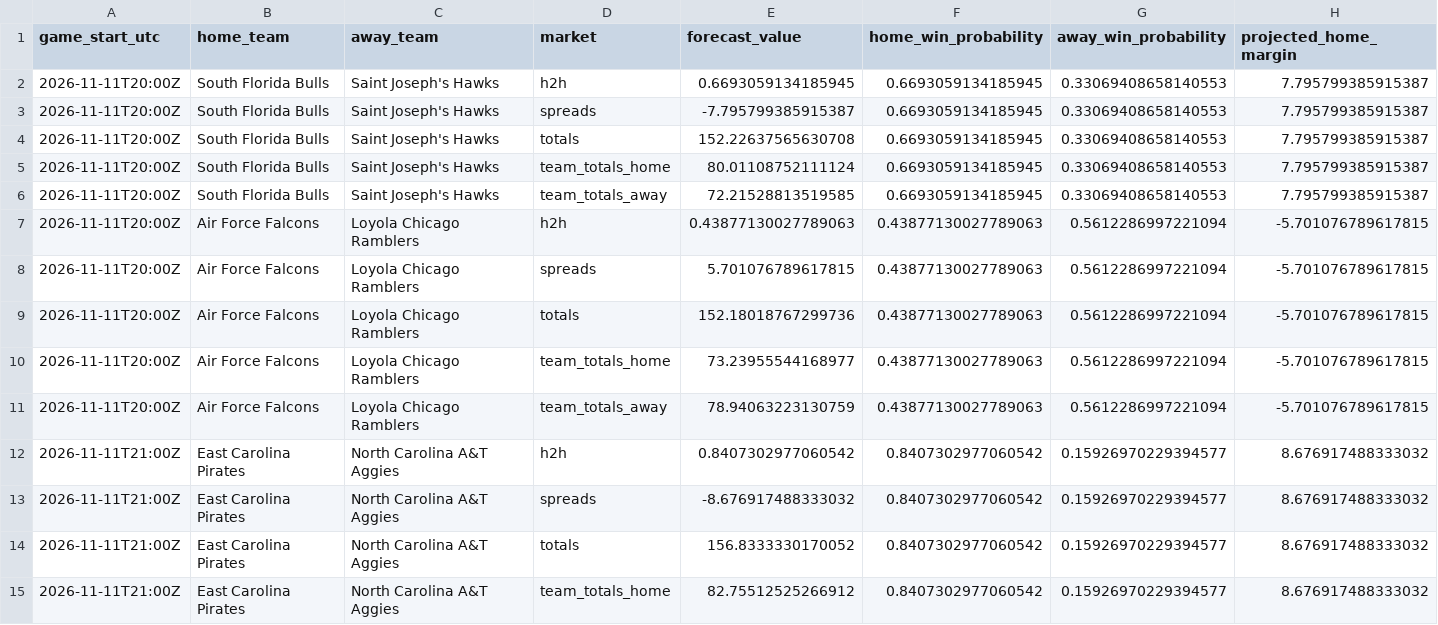
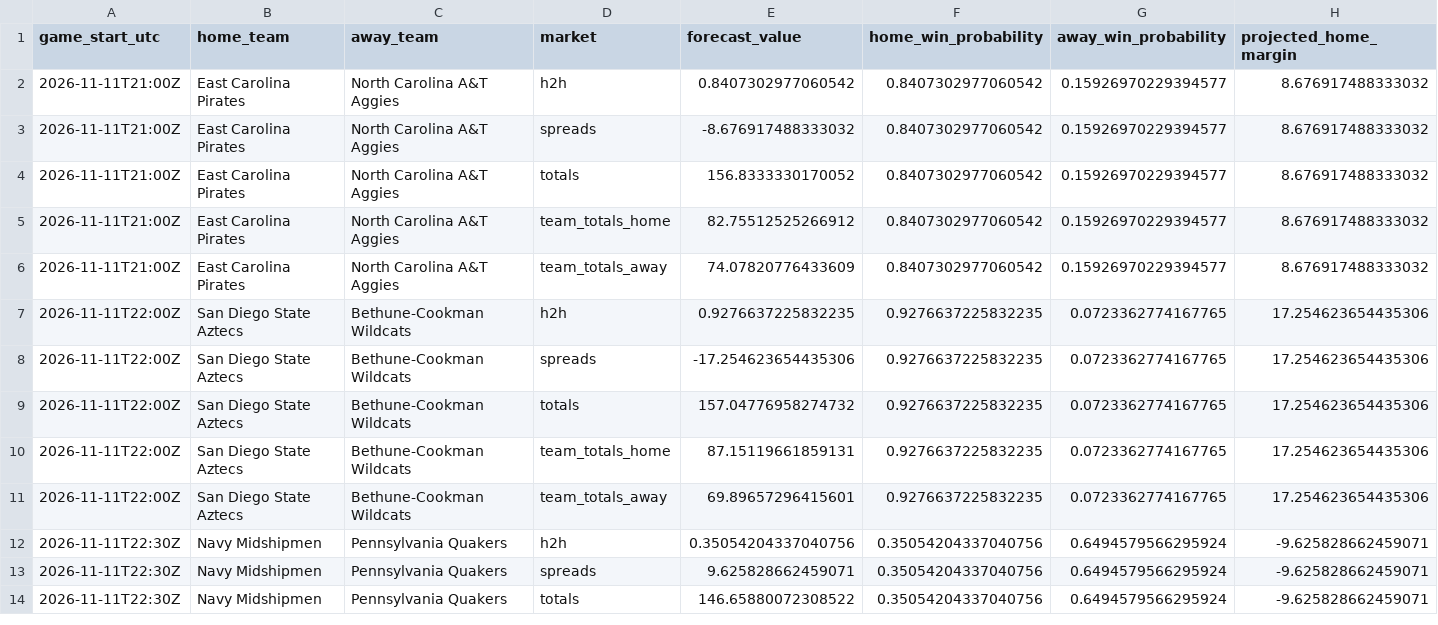
Before and after one commit to gkwalters25-prog/walts-wagers-public, a CSV file: data/forecasts.csv, drawn as a sheet; only a part is shown; the shorter side is filled out with more unchanged rows; rows hold the shown columns only; the diff names each change by its address in the sheet, - before the commit and + after, or states it on an @@ line.

Commit message:
Refresh safe NCAAB forecasts and live odds

```diff
--- a/data/forecasts.csv
+++ b/data/forecasts.csv
-row 2: 2026-11-11T20:00Z | South Florida Bulls | Saint Joseph's Hawks | h2h | 0.6693059134185945 | 0.6693059134185945 | 0.33069408658140553 | 7.795799385915387
-row 3: 2026-11-11T20:00Z | South Florida Bulls | Saint Joseph's Hawks | spreads | -7.795799385915387 | 0.6693059134185945 | 0.33069408658140553 | 7.795799385915387
-row 4: 2026-11-11T20:00Z | South Florida Bulls | Saint Joseph's Hawks | totals | 152.22637565630708 | 0.6693059134185945 | 0.33069408658140553 | 7.795799385915387
-row 5: 2026-11-11T20:00Z | South Florida Bulls | Saint Joseph's Hawks | team_totals_home | 80.01108752111124 | 0.6693059134185945 | 0.33069408658140553 | 7.795799385915387
-row 6: 2026-11-11T20:00Z | South Florida Bulls | Saint Joseph's Hawks | team_totals_away | 72.21528813519585 | 0.6693059134185945 | 0.33069408658140553 | 7.795799385915387
-row 7: 2026-11-11T20:00Z | Air Force Falcons | Loyola Chicago Ramblers | h2h | 0.43877130027789063 | 0.43877130027789063 | 0.5612286997221094 | -5.701076789617815
-row 8: 2026-11-11T20:00Z | Air Force Falcons | Loyola Chicago Ramblers | spreads | 5.701076789617815 | 0.43877130027789063 | 0.5612286997221094 | -5.701076789617815
-row 9: 2026-11-11T20:00Z | Air Force Falcons | Loyola Chicago Ramblers | totals | 152.18018767299736 | 0.43877130027789063 | 0.5612286997221094 | -5.701076789617815
-row 10: 2026-11-11T20:00Z | Air Force Falcons | Loyola Chicago Ramblers | team_totals_home | 73.23955544168977 | 0.43877130027789063 | 0.5612286997221094 | -5.701076789617815
-row 11: 2026-11-11T20:00Z | Air Force Falcons | Loyola Chicago Ramblers | team_totals_away | 78.94063223130759 | 0.43877130027789063 | 0.5612286997221094 | -5.701076789617815
```
Also changed, not shown: 5 other files.
